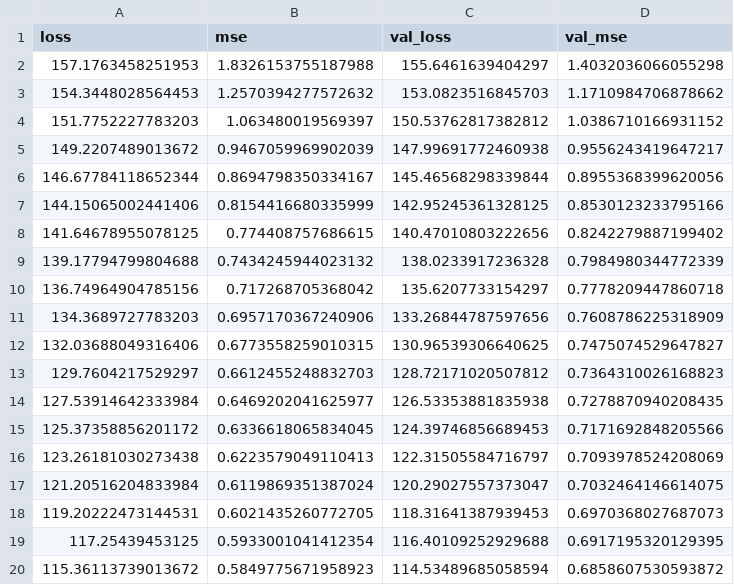
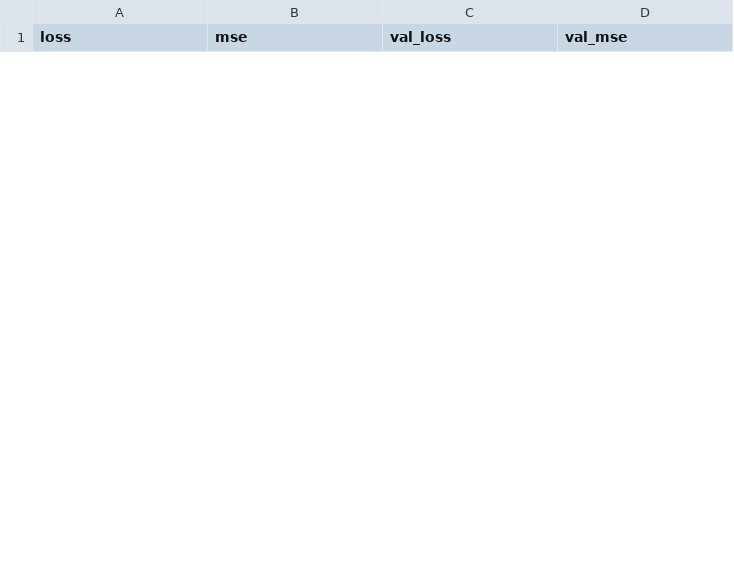
Before and after one commit to lindenschrage/cs109b-finalproject, a CSV file: history2.csv, drawn as a sheet; only a part is shown; the diff covers the shown part only.

```diff
--- a/history2.csv
+++ b/history2.csv
@@ -1,20 +1 @@
 loss,mse,val_loss,val_mse
-157.1763458251953,1.8326153755187988,155.6461639404297,1.4032036066055298
-154.3448028564453,1.2570394277572632,153.0823516845703,1.1710984706878662
-151.7752227783203,1.063480019569397,150.53762817382812,1.0386710166931152
-149.2207489013672,0.9467059969902039,147.99691772460938,0.9556243419647217
-146.67784118652344,0.8694798350334167,145.46568298339844,0.8955368399620056
-144.15065002441406,0.8154416680335999,142.95245361328125,0.8530123233795166
-141.64678955078125,0.774408757686615,140.47010803222656,0.8242279887199402
-139.17794799804688,0.7434245944023132,138.0233917236328,0.7984980344772339
-136.74964904785156,0.717268705368042,135.6207733154297,0.7778209447860718
-134.3689727783203,0.6957170367240906,133.26844787597656,0.7608786225318909
-132.03688049316406,0.6773558259010315,130.96539306640625,0.7475074529647827
-129.7604217529297,0.6612455248832703,128.72171020507812,0.7364310026168823
-127.53914642333984,0.6469202041625977,126.53353881835938,0.7278870940208435
-125.37358856201172,0.6336618065834045,124.39746856689453,0.7171692848205566
-123.26181030273438,0.6223579049110413,122.31505584716797,0.7093978524208069
-121.20516204833984,0.6119869351387024,120.29027557373047,0.7032464146614075
-119.20222473144531,0.6021435260772705,118.31641387939453,0.6970368027687073
-117.25439453125,0.5933001041412354,116.40109252929688,0.6917195320129395
-115.36113739013672,0.5849775671958923,114.53489685058594,0.6858607530593872
```
Also changed, not shown: 25 added rows and 6 removed rows elsewhere in this file, history.csv, history1.csv, 6 other files.
